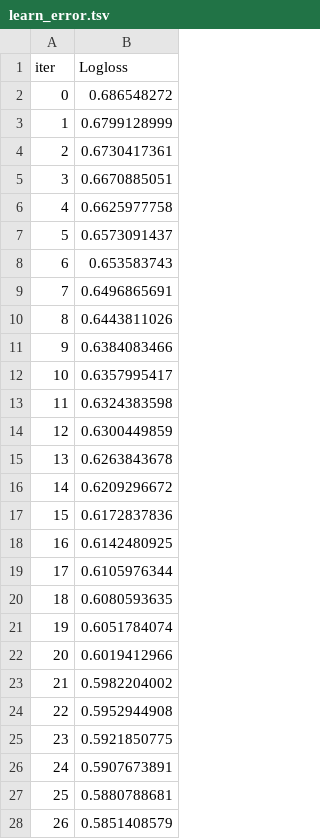
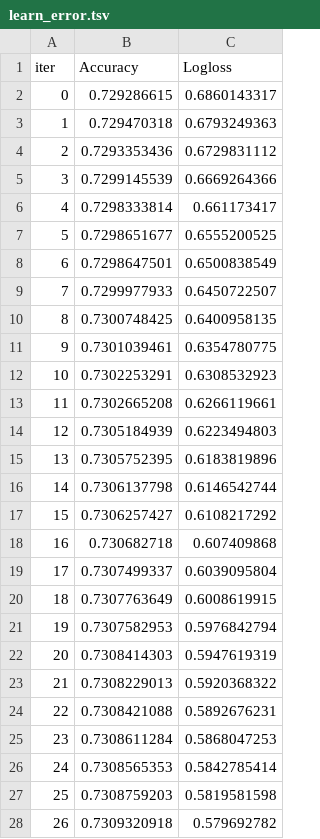
Before and after one commit to ZhaoyueCheng/WSDM_Spotify, a TSV file: second_stage/catboost_info/learn_error.tsv, drawn as a sheet; only a part is shown; addresses are those after the commit; the diff covers the shown part only; the diff names each change by its address in the sheet, - before the commit and + after, or states it on an @@ line.

```diff
--- a/second_stage/catboost_info/learn_error.tsv
+++ b/second_stage/catboost_info/learn_error.tsv
+column B (Accuracy), rows 2-28: 0.729286615 | 0.729470318 | 0.7293353436 | 0.7299145539 | 0.7298333814 | 0.7298651677 | 0.7298647501 | 0.7299977933 | 0.7300748425 | 0.7301039461 | 0.7302253291 | 0.7302665208 | 0.7305184939 | 0.7305752395 | 0.7306137798 | 0.7306257427 | 0.730682718 | 0.7307499337 | 0.7307763649 | 0.7307582953 | 0.7308414303 | 0.7308229013 | 0.7308421088 | 0.7308611284 | 0.7308565353 | 0.7308759203 | 0.7309320918
-C2 (Logloss): 0.686548272
+C2 (Logloss): 0.6860143317
-C3 (Logloss): 0.6799128999
+C3 (Logloss): 0.6793249363
-C4 (Logloss): 0.6730417361
+C4 (Logloss): 0.6729831112
-C5 (Logloss): 0.6670885051
+C5 (Logloss): 0.6669264366
-C6 (Logloss): 0.6625977758
+C6 (Logloss): 0.661173417
-C7 (Logloss): 0.6573091437
+C7 (Logloss): 0.6555200525
-C8 (Logloss): 0.653583743
+C8 (Logloss): 0.6500838549
-C9 (Logloss): 0.6496865691
+C9 (Logloss): 0.6450722507
-C10 (Logloss): 0.6443811026
+C10 (Logloss): 0.6400958135
-C11 (Logloss): 0.6384083466
+C11 (Logloss): 0.6354780775
-C12 (Logloss): 0.6357995417
+C12 (Logloss): 0.6308532923
-C13 (Logloss): 0.6324383598
+C13 (Logloss): 0.6266119661
-C14 (Logloss): 0.6300449859
+C14 (Logloss): 0.6223494803
-C15 (Logloss): 0.6263843678
+C15 (Logloss): 0.6183819896
-C16 (Logloss): 0.6209296672
+C16 (Logloss): 0.6146542744
-C17 (Logloss): 0.6172837836
+C17 (Logloss): 0.6108217292
-C18 (Logloss): 0.6142480925
+C18 (Logloss): 0.607409868
-C19 (Logloss): 0.6105976344
+C19 (Logloss): 0.6039095804
-C20 (Logloss): 0.6080593635
+C20 (Logloss): 0.6008619915
-C21 (Logloss): 0.6051784074
+C21 (Logloss): 0.5976842794
-C22 (Logloss): 0.6019412966
+C22 (Logloss): 0.5947619319
-C23 (Logloss): 0.5982204002
+C23 (Logloss): 0.5920368322
-C24 (Logloss): 0.5952944908
+C24 (Logloss): 0.5892676231
-C25 (Logloss): 0.5921850775
+C25 (Logloss): 0.5868047253
-C26 (Logloss): 0.5907673891
+C26 (Logloss): 0.5842785414
-C27 (Logloss): 0.5880788681
+C27 (Logloss): 0.5819581598
-C28 (Logloss): 0.5851408579
+C28 (Logloss): 0.579692782
```
Also changed, not shown: 70 removed rows and 3 edited cells elsewhere in this file, second_stage/catboost_info/time_left.tsv, 22 other files.
